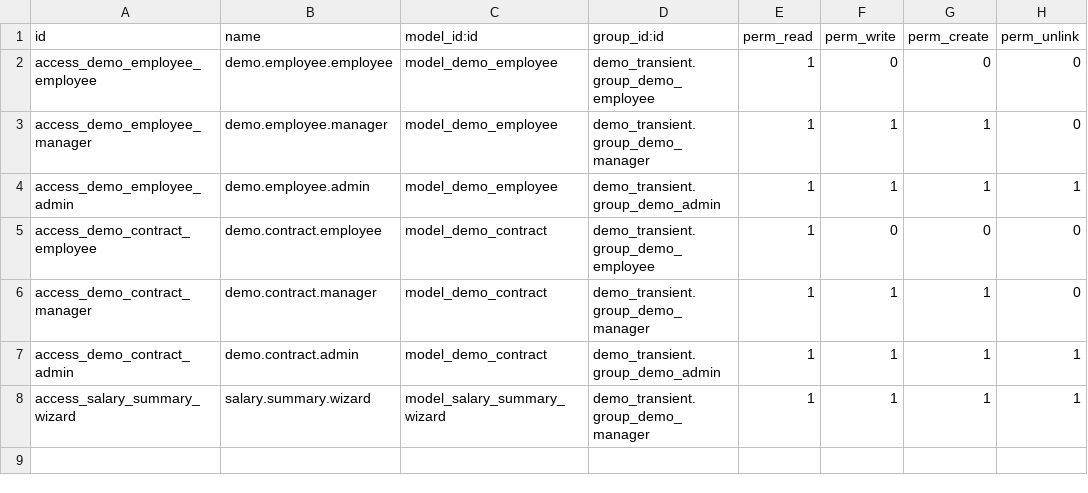
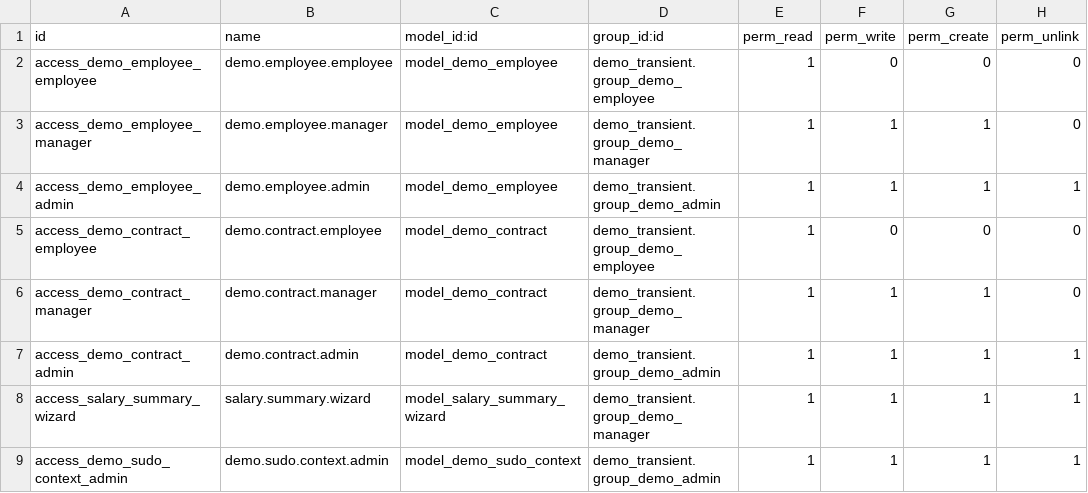
Before and after one commit to giodong34567/my-odoo, a CSV file: addons_custom/demo_transient/security/ir.model.access.csv, drawn as a sheet.

Commit message:
udpate demo

```diff
--- a/addons_custom/demo_transient/security/ir.model.access.csv
+++ b/addons_custom/demo_transient/security/ir.model.access.csv
@@ -8 +8,2 @@ access_demo_contract_admin,demo.contract.admin,model_demo_contract,demo_transien
 access_salary_summary_wizard,salary.summary.wizard,model_salary_summary_wizard,demo_transient.group_demo_manager,1,1,1,1
+access_demo_sudo_context_admin,demo.sudo.context.admin,model_demo_sudo_context,demo_transient.group_demo_admin,1,1,1,1
```
Also changed, not shown: 3 other files.
